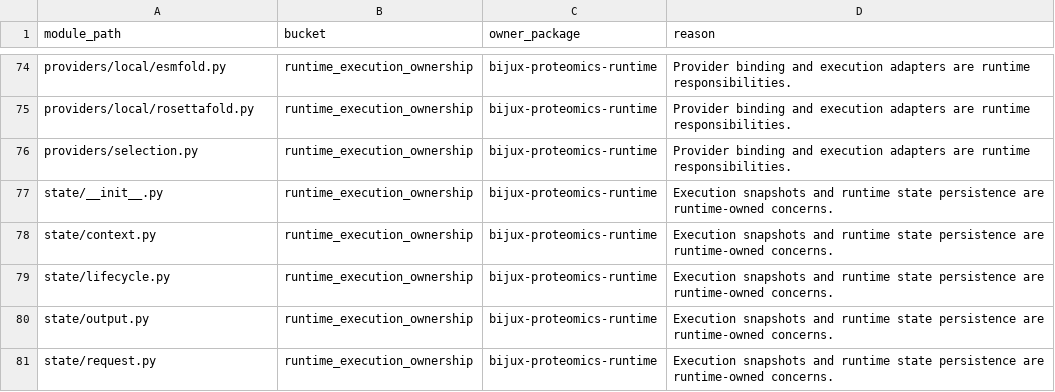
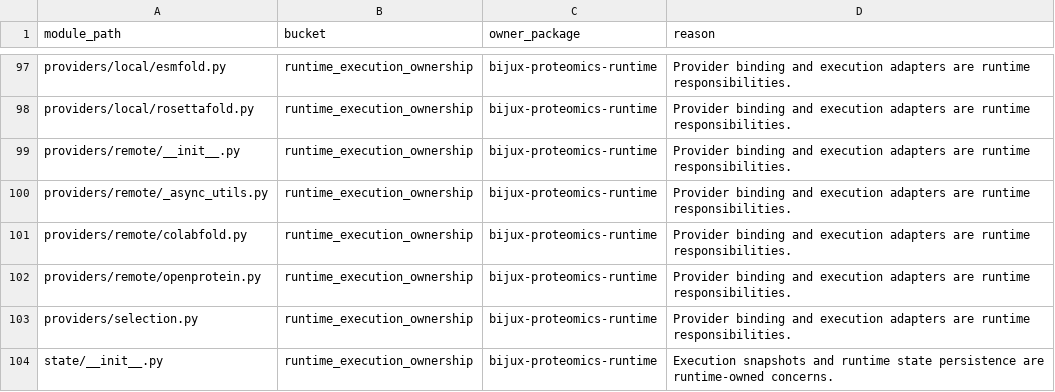
Before and after one commit to bijux/bijux-proteomics, a CSV file: docs/09-bijux-proteomics-runtime/migration-ledger/agentic-proteins-module-ledger.csv, drawn as a sheet; only a part is shown, gaps mark what is left out; the shorter side is filled out with more unchanged rows; the diff covers the shown part only; the diff names each change by its address in the sheet, - before the commit and + after, or states it on an @@ line.

```diff
--- a/docs/09-bijux-proteomics-runtime/migration-ledger/agentic-proteins-module-ledger.csv
+++ b/docs/09-bijux-proteomics-runtime/migration-ledger/agentic-proteins-module-ledger.csv
+row 99: providers/remote/__init__.py | runtime_execution_ownership | bijux-proteomics-runtime | Provider binding and execution adapters are runtime responsibilities.
+row 100: providers/remote/_async_utils.py | runtime_execution_ownership | bijux-proteomics-runtime | Provider binding and execution adapters are runtime responsibilities.
+row 101: providers/remote/colabfold.py | runtime_execution_ownership | bijux-proteomics-runtime | Provider binding and execution adapters are runtime responsibilities.
+row 102: providers/remote/openprotein.py | runtime_execution_ownership | bijux-proteomics-runtime | Provider binding and execution adapters are runtime responsibilities.
```
Also changed, not shown: 23 added rows elsewhere in this file, 8 other files.
